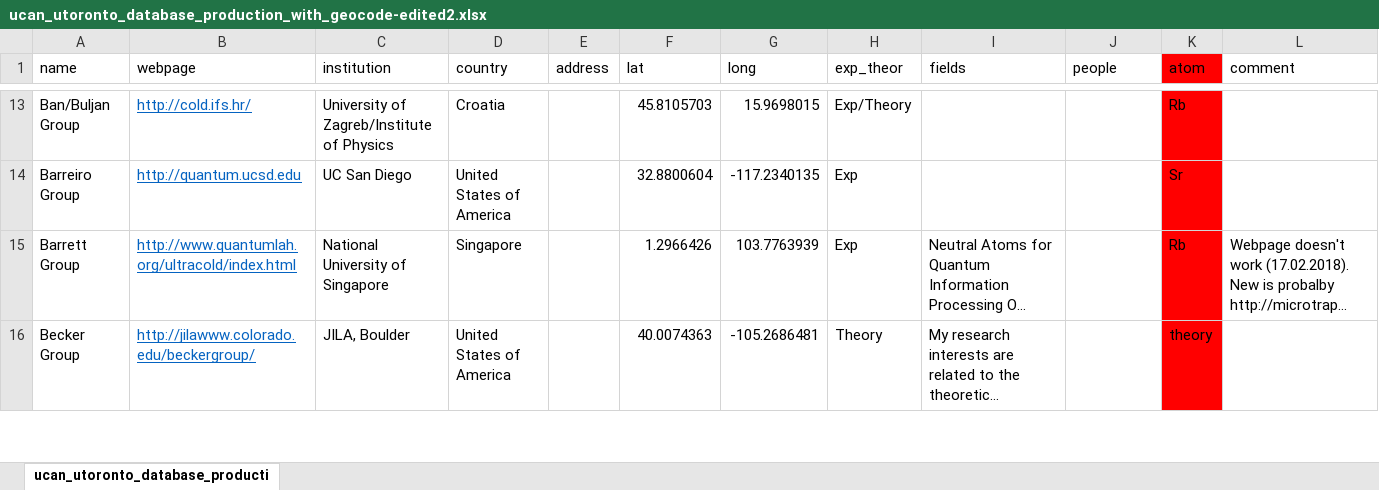
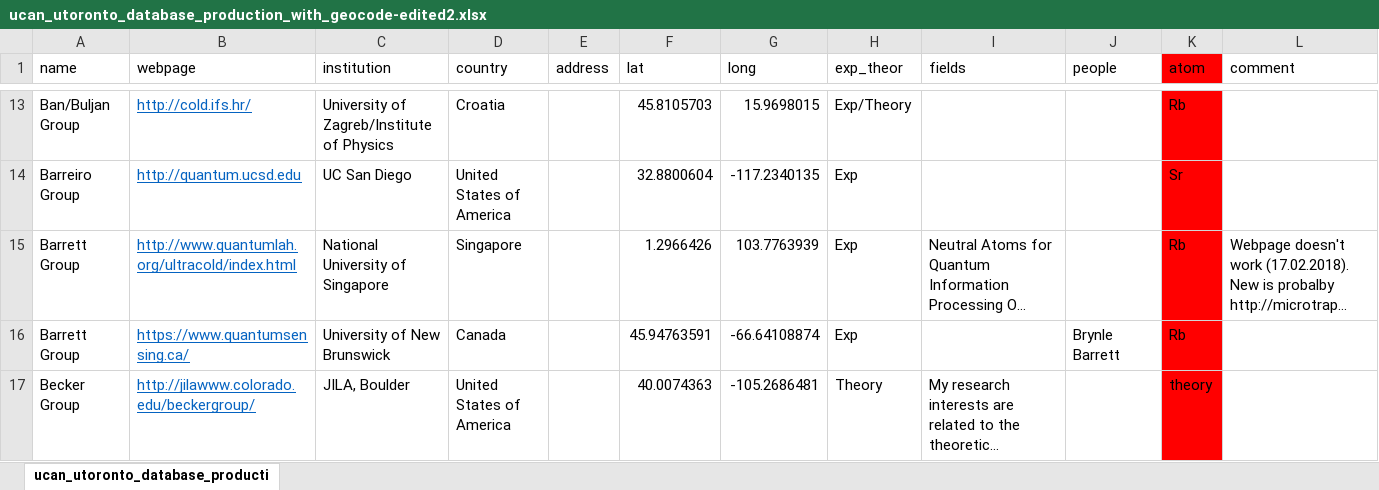
Before and after one commit to zgosar/EveryColdAtom, an Excel workbook: generate/ucan_utoronto_database_production_with_geocode-edited2.xlsx, sheet ucan_utoronto_database_producti, drawn as a sheet; only a part is shown, gaps mark what is left out; long unchanged cells end in …; values as stored, in another font and other column widths than the file's, no borders; conditional formats and table styles not drawn; the diff covers the shown part only; the diff names each change by its address in the sheet, - before the commit and + after, or states it on an @@ line.

Commit message:
A couple of new groups and updates to existing groups after two years.

```diff
--- a/generate/ucan_utoronto_database_production_with_geocode-edited2.xlsx (sheet ucan_utoronto_database_producti)
+++ b/generate/ucan_utoronto_database_production_with_geocode-edited2.xlsx (sheet ucan_utoronto_database_producti)
+row 16: Barrett Group | https://www.quantumsensing.ca/ | University of New Brunswick | Canada |  | 45.94763591 | -66.64108874 | Exp |  | Brynle Barrett | Rb
```
Also changed, not shown: 9 added rows, 10 edited cells and cell formats elsewhere in this sheet, 7 other files.
